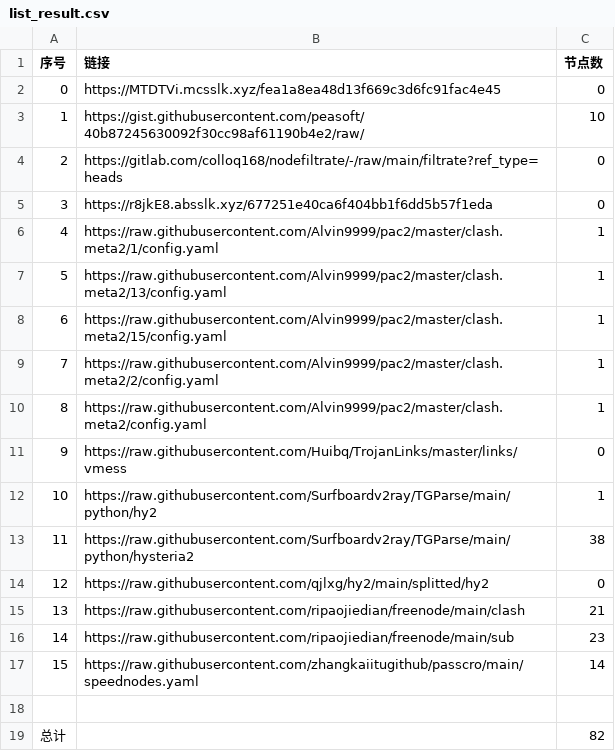
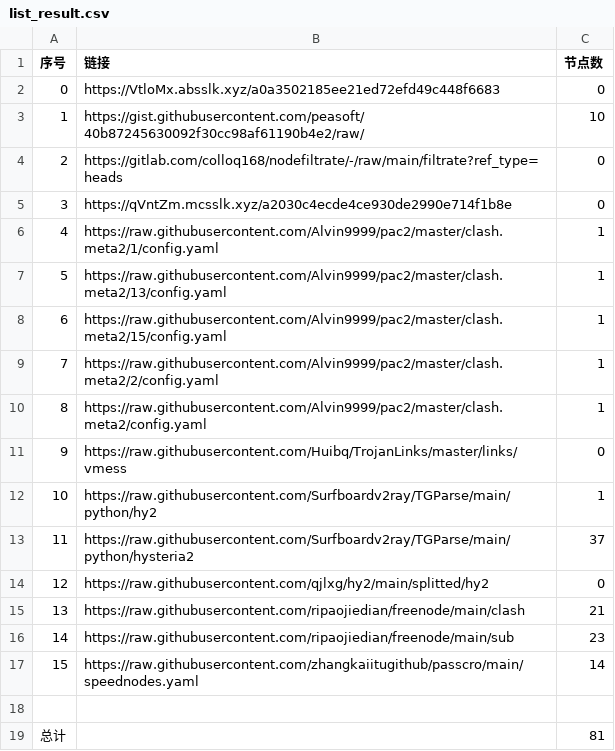
Before and after one commit to suanxidanian/NoMoreWalls, a CSV file: list_result.csv, drawn as a sheet.

```diff
--- a/list_result.csv
+++ b/list_result.csv
@@ -1,6 +1,6 @@
 序号,链接,节点数
-0,https://MTDTVi.mcsslk.xyz/fea1a8ea48d13f669c3d6fc91fac4e45,0
+0,https://VtloMx.absslk.xyz/a0a3502185ee21ed72efd49c448f6683,0
 1,https://gist.githubusercontent.com/peasoft/40b87245630092f30cc98af61190b4e2/raw/,10
 2,https://gitlab.com/colloq168/nodefiltrate/-/raw/main/filtrate?ref_type=heads,0
-3,https://r8jkE8.absslk.xyz/677251e40ca6f404bb1f6dd5b57f1eda,0
+3,https://qVntZm.mcsslk.xyz/a2030c4ecde4ce930de2990e714f1b8e,0
 4,https://raw.githubusercontent.com/Alvin9999/pac2/master/clash.meta2/1/config.yaml,1
@@ -12,3 +12,3 @@
 10,https://raw.githubusercontent.com/Surfboardv2ray/TGParse/main/python/hy2,1
-11,https://raw.githubusercontent.com/Surfboardv2ray/TGParse/main/python/hysteria2,38
+11,https://raw.githubusercontent.com/Surfboardv2ray/TGParse/main/python/hysteria2,37
 12,https://raw.githubusercontent.com/qjlxg/hy2/main/splitted/hy2,0
@@ -18,2 +18,2 @@
 
-总计,,82
+总计,,81
```
Also changed, not shown: 7 other files.
